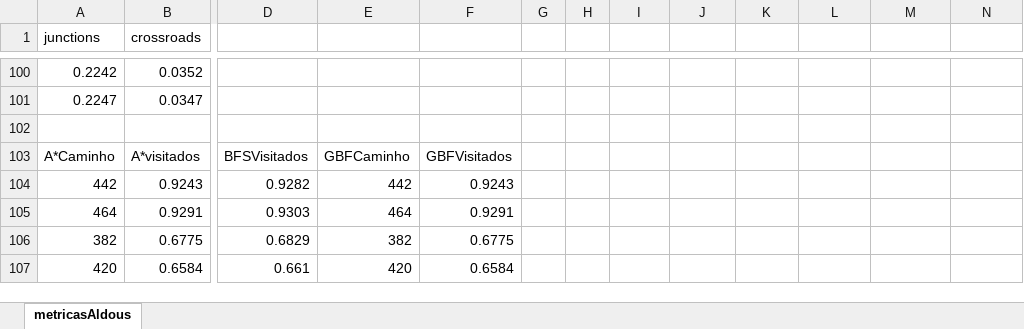
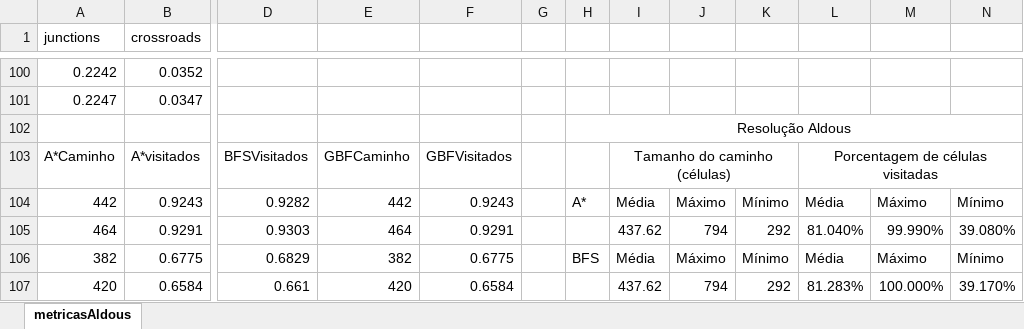
Before and after one commit to juanbritom/MazeJS, an Excel workbook: maze/metricasAldous.xlsx, sheet metricasAldous, drawn as a sheet; only a part is shown, gaps mark what is left out; values as stored, in another font and other column widths than the file's, no borders; the diff covers the shown part only; the diff names each change by its address in the sheet, - before the commit and + after, or states it on an @@ line.

```diff
--- a/maze/metricasAldous.xlsx (sheet metricasAldous)
+++ b/maze/metricasAldous.xlsx (sheet metricasAldous)
-H102: (empty)
+H102: Resolução Aldous
+H102:N102 merged
-I103: (empty)
+I103: Tamanho do caminho (células)
+I103:K103 merged
-L103: (empty)
+L103: Porcentagem de células visitadas
+L103:N103 merged
-H104: (empty)
+H104: A*
-I104: (empty)
+I104: Média
-J104: (empty)
+J104: Máximo
-K104: (empty)
+K104: Mínimo
-L104: (empty)
+L104: Média
-M104: (empty)
+M104: Máximo
-N104: (empty)
+N104: Mínimo
-I105: (empty)
+I105: 437.62
-J105: (empty)
+J105: 794
-K105: (empty)
+K105: 292
-L105: (empty)
+L105: 81.040%
-M105: (empty)
+M105: 99.990%
-N105: (empty)
+N105: 39.080%
-H106: (empty)
+H106: BFS
-I106: (empty)
+I106: Média
-J106: (empty)
+J106: Máximo
-K106: (empty)
+K106: Mínimo
-L106: (empty)
+L106: Média
-M106: (empty)
+M106: Máximo
-N106: (empty)
+N106: Mínimo
-I107: (empty)
+I107: 437.62
-J107: (empty)
+J107: 794
-K107: (empty)
+K107: 292
-L107: (empty)
+L107: 81.283%
-M107: (empty)
+M107: 100.000%
-N107: (empty)
+N107: 39.170%
```
Also changed, not shown: 2 added rows, 2 removed rows, 17 edited cells and merged cells elsewhere in this sheet, maze/metricasDFS.xlsx, maze/metricasPrim.xlsx.
